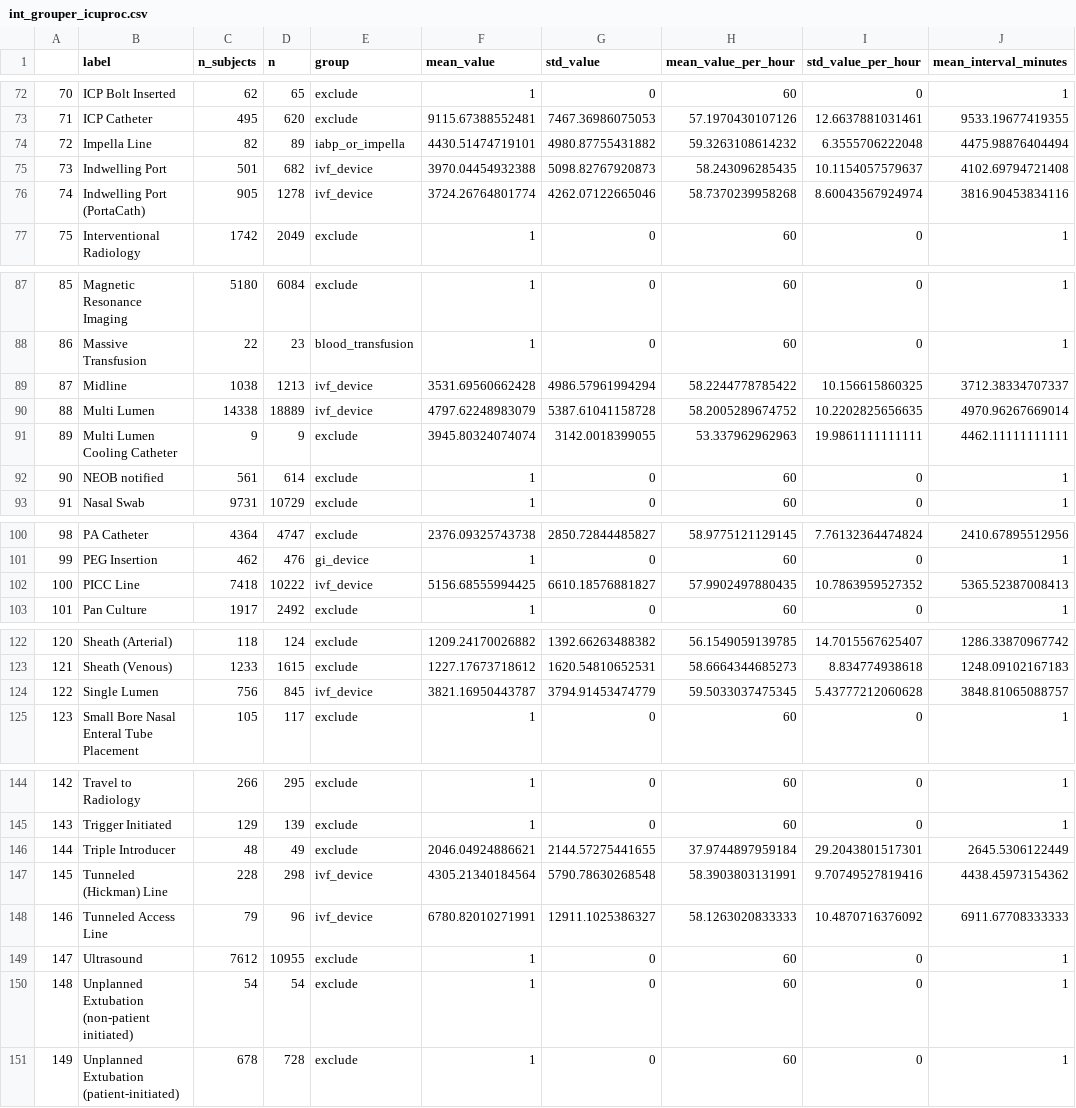
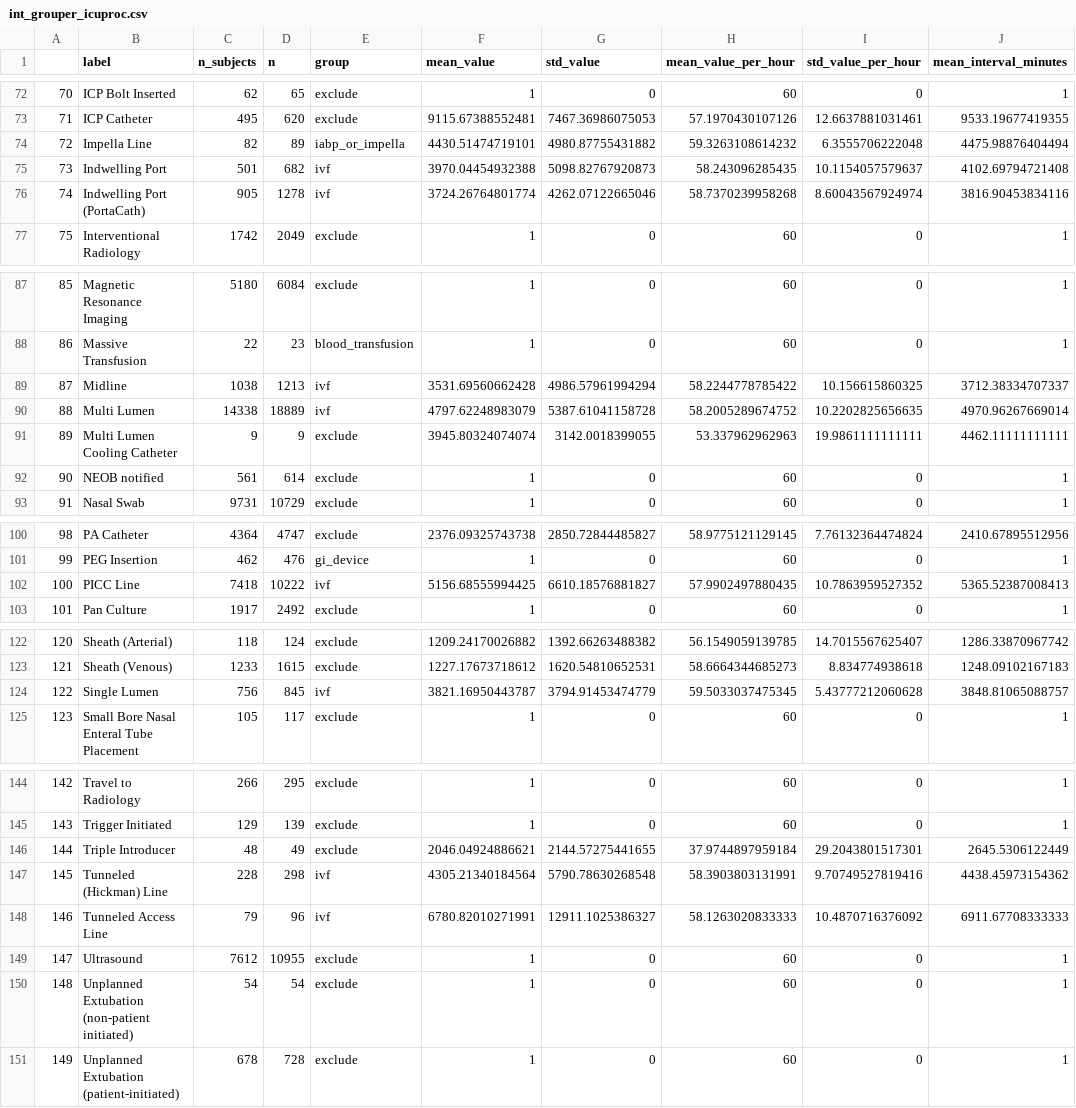
Before and after one commit to barahona-research-group/ICE-NODE, a CSV file: notebooks/mimic_icu/int_grouper_icuproc.csv, drawn as a sheet; only a part is shown, gaps mark what is left out; the diff names each change by its address in the sheet, - before the commit and + after, or states it on an @@ line.

```diff
--- a/notebooks/mimic_icu/int_grouper_icuproc.csv
+++ b/notebooks/mimic_icu/int_grouper_icuproc.csv
-E75:E76 (group): ivf_device
+E75:E76 (group): ivf
-E89:E90 (group): ivf_device
+E89:E90 (group): ivf
-E102 (group): ivf_device
+E102 (group): ivf
-E124 (group): ivf_device
+E124 (group): ivf
-E147:E148 (group): ivf_device
+E147:E148 (group): ivf
```
Also changed, not shown: notebooks/mimic_icu/int_grouper_hospicdproc.csv, 7 other files.
